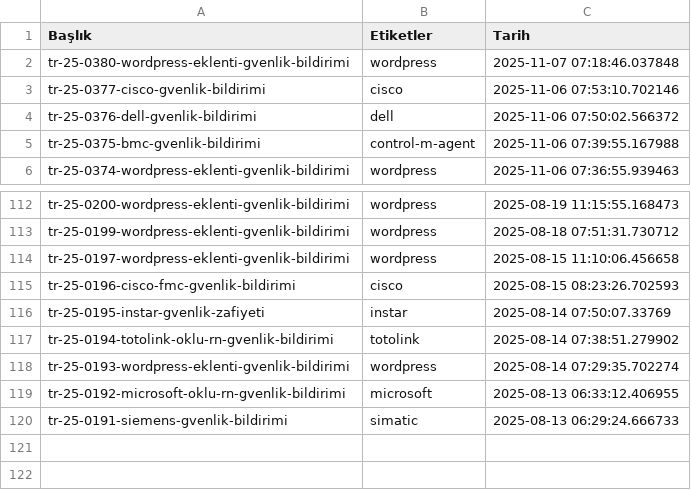
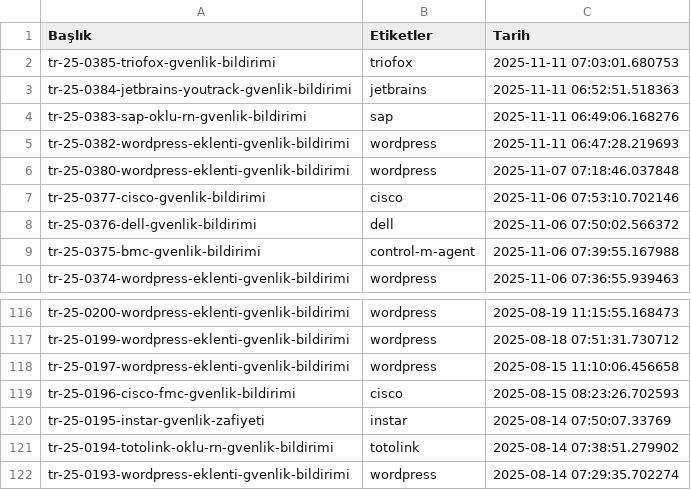
Before and after one commit to emregulerr/usom-zafiyet-panosu, a CSV file: output/vulnerabilities_data.csv, drawn as a sheet; only a part is shown, gaps mark what is left out; removed rows and columns are numbered as before the commit, all else as after; the diff names each change by its address in the sheet, - before the commit and + after, or states it on an @@ line.

```diff
--- a/output/vulnerabilities_data.csv
+++ b/output/vulnerabilities_data.csv
+row 2: tr-25-0385-triofox-gvenlik-bildirimi | triofox | 2025-11-11 07:03:01.680753
+row 3: tr-25-0384-jetbrains-youtrack-gvenlik-bildirimi | jetbrains | 2025-11-11 06:52:51.518363
+row 4: tr-25-0383-sap-oklu-rn-gvenlik-bildirimi | sap | 2025-11-11 06:49:06.168276
+row 5: tr-25-0382-wordpress-eklenti-gvenlik-bildirimi | wordpress | 2025-11-11 06:47:28.219693
-row 119: tr-25-0192-microsoft-oklu-rn-gvenlik-bildirimi | microsoft | 2025-08-13 06:33:12.406955
-row 120: tr-25-0191-siemens-gvenlik-bildirimi | simatic | 2025-08-13 06:29:24.666733
```
Also changed, not shown: 3 other files.
